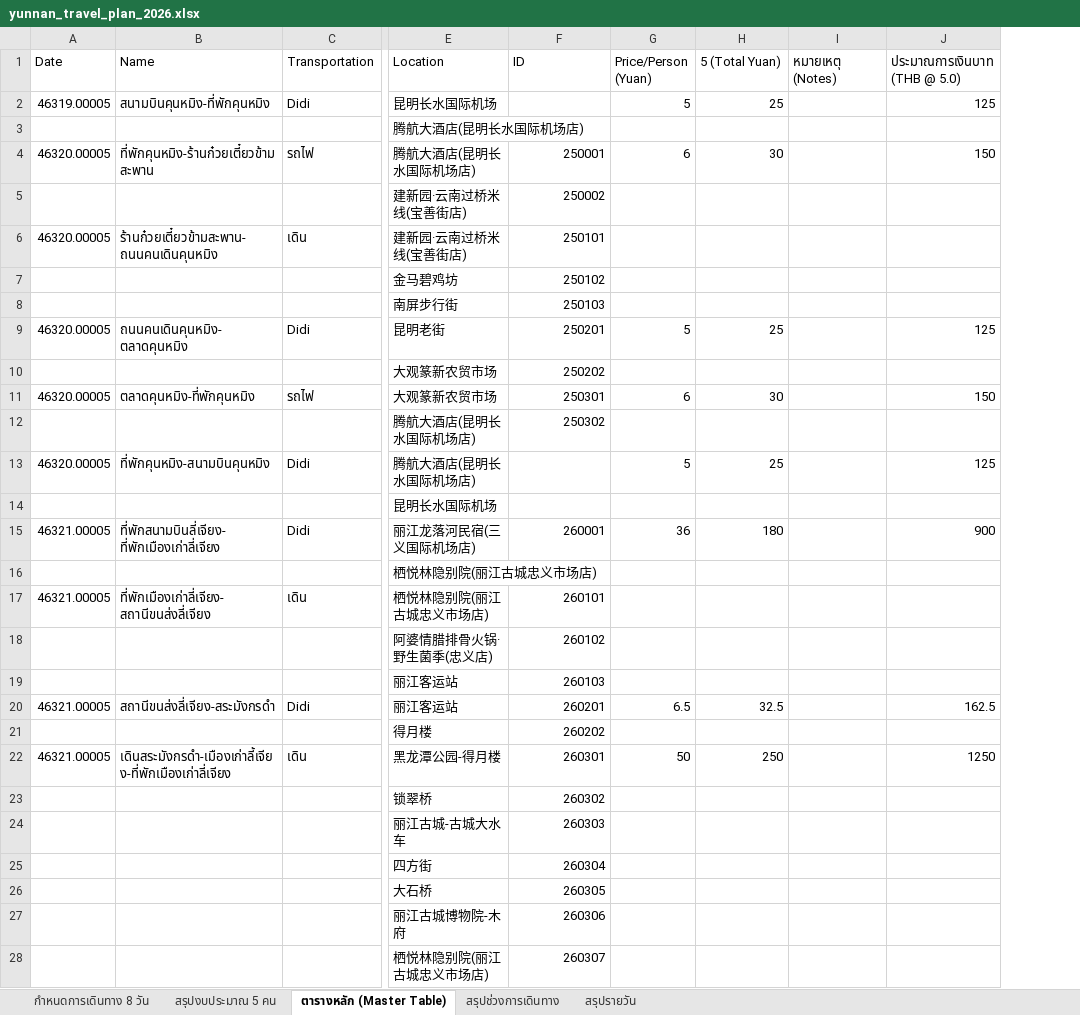
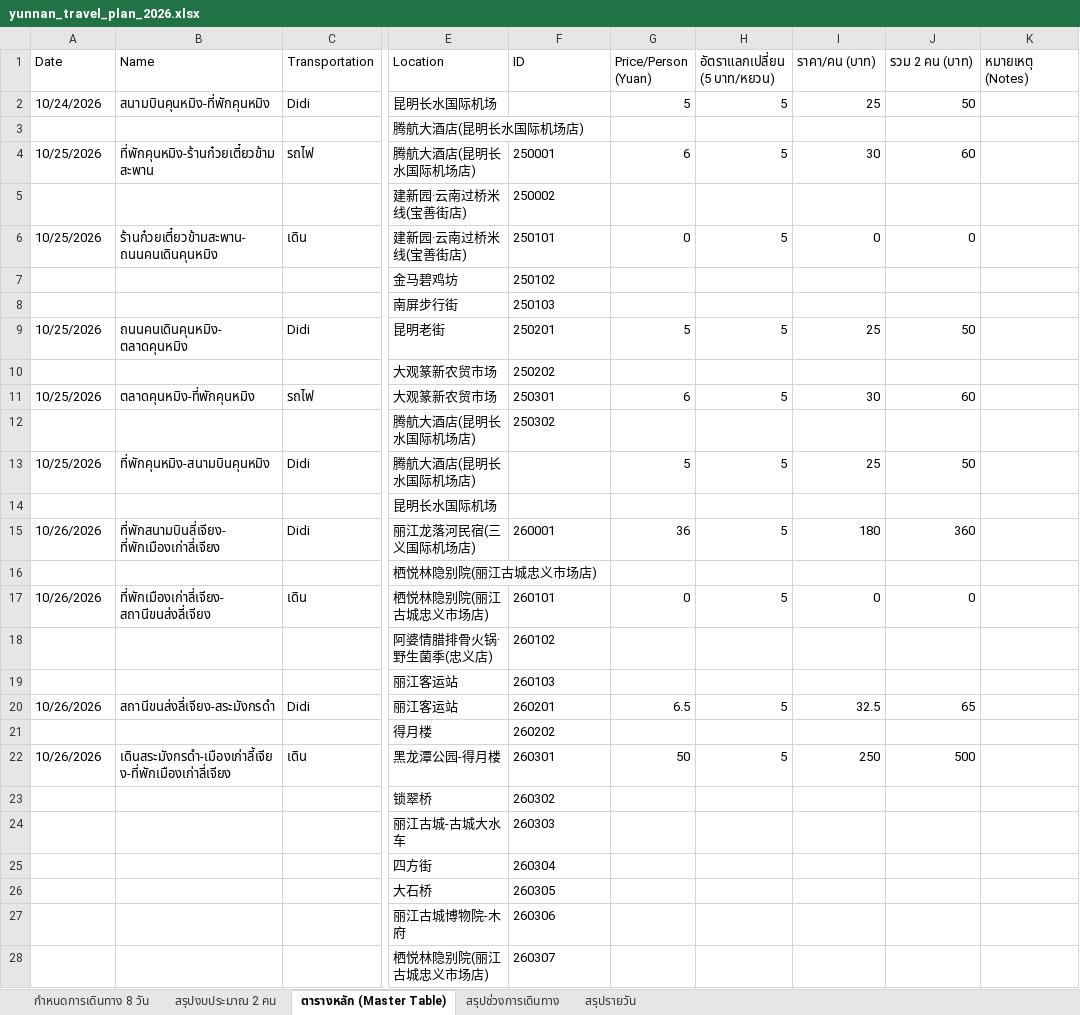
Before and after one commit to nattapatsar-collab/yunnan-trip-2026, an Excel workbook: yunnan_travel_plan_2026.xlsx, sheet ตารางหลัก (Master Table), drawn as a sheet; only a part is shown, gaps mark what is left out; values as stored, in another font and other column widths than the file's, no borders; removed rows and columns are numbered as before the commit, all else as after; the diff covers the shown part only; the diff names each change by its address in the sheet, - before the commit and + after, or states it on an @@ line.

Commit message:
Update Excel workbook for 2 persons with 5 THB/Yuan rate

```diff
--- a/yunnan_travel_plan_2026.xlsx (sheet ตารางหลัก (Master Table))
+++ b/yunnan_travel_plan_2026.xlsx (sheet ตารางหลัก (Master Table))
-sheet tab: สรุปงบประมาณ 5 คน
+sheet tab: สรุปงบประมาณ 2 คน
+column H (อัตราแลกเปลี่ยน (5 บาท/หยวน)), rows 2-22: 5 |  | 5 |  | 5 |  |  | 5 |  | 5 |  | 5 |  | 5 |  | 5 |  |  | 5 |  | 5
+column J (รวม 2 คน (บาท)), rows 2-22: 50 |  | 60 |  | 0 |  |  | 50 |  | 60 |  | 50 |  | 360 |  | 0 |  |  | 65 |  | 500
-column J (ประมาณการเงินบาท (THB @ 5.0)), rows 2-22: 125 |  | 150 |  |  |  |  | 125 |  | 150 |  | 125 |  | 900 |  |  |  |  | 162.5 |  | 1250
-I1: 5 (Total Yuan)
+I1: ราคา/คน (บาท)
-A2 (Date): 46319.00005
+A2 (Date): 10/24/2026
-A4 (Date): 46320.00005
+A4 (Date): 10/25/2026
-F4:F12 alignment: right
+F4:F12 alignment: left
-A6 (Date): 46320.00005
+A6 (Date): 10/25/2026
-G6 (Price/Person (Yuan)): (empty)
+G6 (Price/Person (Yuan)): 0
-I6 (ราคา/คน (บาท)): (empty)
+I6 (ราคา/คน (บาท)): 0
-A9 (Date): 46320.00005
+A9 (Date): 10/25/2026
-A11 (Date): 46320.00005
+A11 (Date): 10/25/2026
-A13 (Date): 46320.00005
+A13 (Date): 10/25/2026
-A15 (Date): 46321.00005
+A15 (Date): 10/26/2026
-F15 alignment: right
+F15 alignment: left
-A17 (Date): 46321.00005
+A17 (Date): 10/26/2026
-F17:F28 alignment: right
+F17:F28 alignment: left
-G17 (Price/Person (Yuan)): (empty)
+G17 (Price/Person (Yuan)): 0
-I17 (ราคา/คน (บาท)): (empty)
+I17 (ราคา/คน (บาท)): 0
-A20 (Date): 46321.00005
+A20 (Date): 10/26/2026
-A22 (Date): 46321.00005
+A22 (Date): 10/26/2026
```
Also changed, not shown: 39 edited cells and cell formats elsewhere in this sheet, sheet กำหนดการเดินทาง 8 วัน, sheet สรุปช่วงการเดินทาง, sheet สรุปงบประมาณ 2 คน, sheet สรุปรายวัน.
